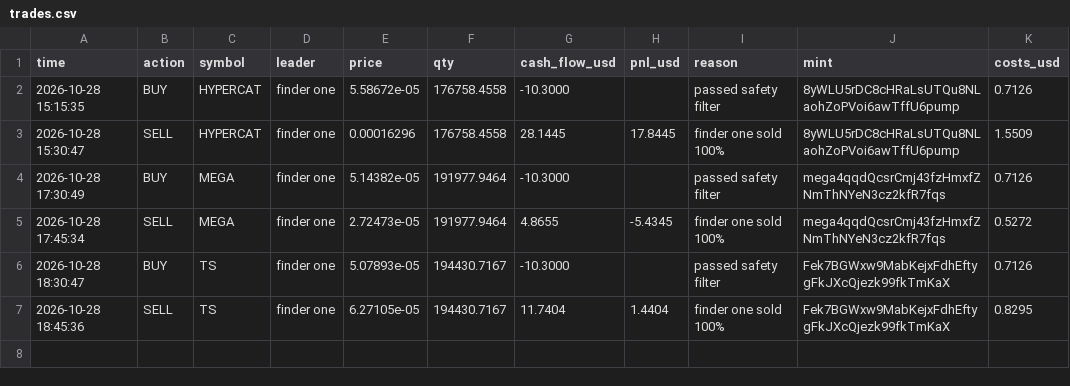
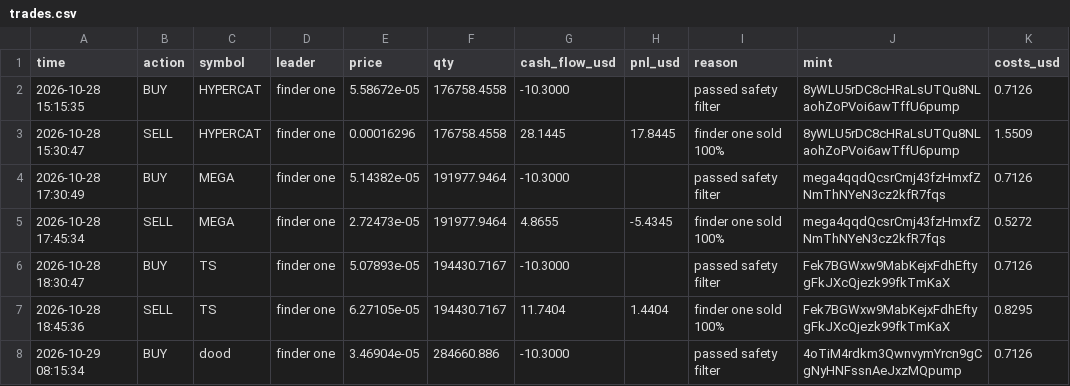
Before and after one commit to Just-in-ii/paper-desk, a CSV file: trades.csv, drawn as a sheet.

```diff
--- a/trades.csv
+++ b/trades.csv
@@ -7 +7,2 @@ time,action,symbol,leader,price,qty,cash_flow_usd,pnl_usd,reason,mint,costs_usd
 2026-10-28 18:45:36,SELL,TS,finder one,6.27105e-05,194430.7167,11.7404,1.4404,finder one sold 100%,Fek7BGWxw9MabKejxFdhEftygFkJXcQjezk99fkTmKaX,0.8295
+2026-10-29 08:15:34,BUY,dood,finder one,3.46904e-05,284660.886,-10.3000,,passed safety filter,4oTiM4rdkm3QwnvymYrcn9gCgNyHNFssnAeJxzMQpump,0.7126
```
Also changed, not shown: decisions.csv, 2 other files.
